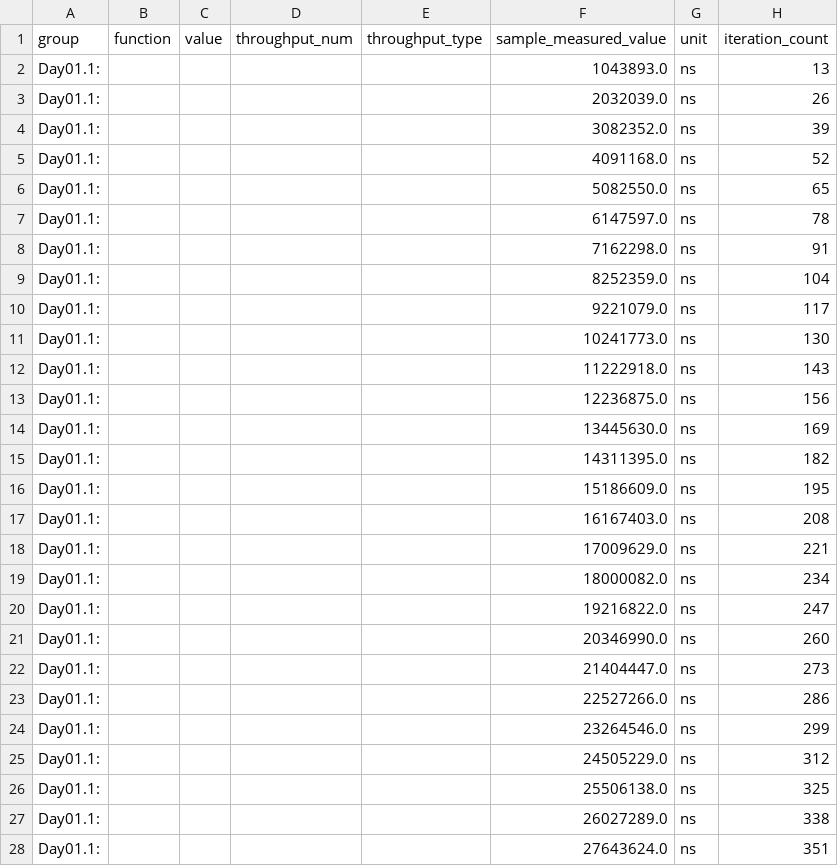
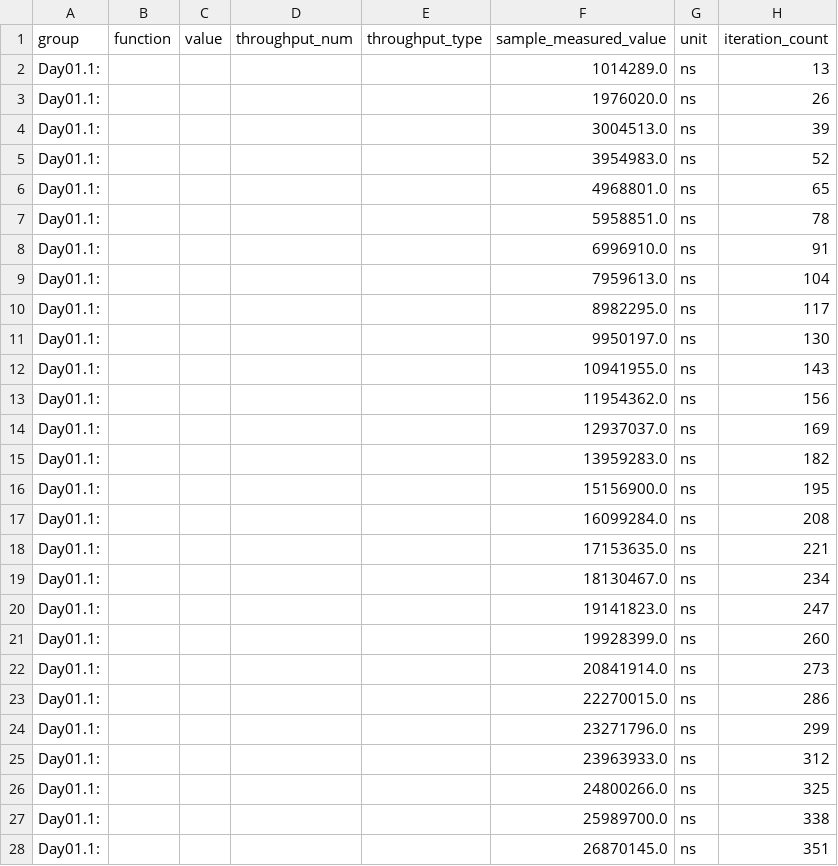
Before and after one commit to LeslieM98/aoc-2022, a CSV file: target/criterion/Day01.1_ /base/raw.csv, drawn as a sheet; only a part is shown; the diff covers the shown part only.

```diff
--- a/target/criterion/Day01.1_ /base/raw.csv
+++ b/target/criterion/Day01.1_ /base/raw.csv
@@ -1,28 +1,28 @@
 group,function,value,throughput_num,throughput_type,sample_measured_value,unit,iteration_count
-Day01.1: ,,,,,1043893.0,ns,13
-Day01.1: ,,,,,2032039.0,ns,26
-Day01.1: ,,,,,3082352.0,ns,39
-Day01.1: ,,,,,4091168.0,ns,52
-Day01.1: ,,,,,5082550.0,ns,65
-Day01.1: ,,,,,6147597.0,ns,78
-Day01.1: ,,,,,7162298.0,ns,91
-Day01.1: ,,,,,8252359.0,ns,104
-Day01.1: ,,,,,9221079.0,ns,117
-Day01.1: ,,,,,10241773.0,ns,130
-Day01.1: ,,,,,11222918.0,ns,143
-Day01.1: ,,,,,12236875.0,ns,156
-Day01.1: ,,,,,13445630.0,ns,169
-Day01.1: ,,,,,14311395.0,ns,182
-Day01.1: ,,,,,15186609.0,ns,195
-Day01.1: ,,,,,16167403.0,ns,208
-Day01.1: ,,,,,17009629.0,ns,221
-Day01.1: ,,,,,18000082.0,ns,234
-Day01.1: ,,,,,19216822.0,ns,247
-Day01.1: ,,,,,20346990.0,ns,260
-Day01.1: ,,,,,21404447.0,ns,273
-Day01.1: ,,,,,22527266.0,ns,286
-Day01.1: ,,,,,23264546.0,ns,299
-Day01.1: ,,,,,24505229.0,ns,312
-Day01.1: ,,,,,25506138.0,ns,325
-Day01.1: ,,,,,26027289.0,ns,338
-Day01.1: ,,,,,27643624.0,ns,351
+Day01.1: ,,,,,1014289.0,ns,13
+Day01.1: ,,,,,1976020.0,ns,26
+Day01.1: ,,,,,3004513.0,ns,39
+Day01.1: ,,,,,3954983.0,ns,52
+Day01.1: ,,,,,4968801.0,ns,65
+Day01.1: ,,,,,5958851.0,ns,78
+Day01.1: ,,,,,6996910.0,ns,91
+Day01.1: ,,,,,7959613.0,ns,104
+Day01.1: ,,,,,8982295.0,ns,117
+Day01.1: ,,,,,9950197.0,ns,130
+Day01.1: ,,,,,10941955.0,ns,143
+Day01.1: ,,,,,11954362.0,ns,156
+Day01.1: ,,,,,12937037.0,ns,169
+Day01.1: ,,,,,13959283.0,ns,182
+Day01.1: ,,,,,15156900.0,ns,195
+Day01.1: ,,,,,16099284.0,ns,208
+Day01.1: ,,,,,17153635.0,ns,221
+Day01.1: ,,,,,18130467.0,ns,234
+Day01.1: ,,,,,19141823.0,ns,247
+Day01.1: ,,,,,19928399.0,ns,260
+Day01.1: ,,,,,20841914.0,ns,273
+Day01.1: ,,,,,22270015.0,ns,286
+Day01.1: ,,,,,23271796.0,ns,299
+Day01.1: ,,,,,23963933.0,ns,312
+Day01.1: ,,,,,24800266.0,ns,325
+Day01.1: ,,,,,25989700.0,ns,338
+Day01.1: ,,,,,26870145.0,ns,351
```
Also changed, not shown: 73 edited cells elsewhere in this file, target/criterion/Day01.1_ /new/raw.csv, target/criterion/Day01.2_ /base/raw.csv, 52 other files.
